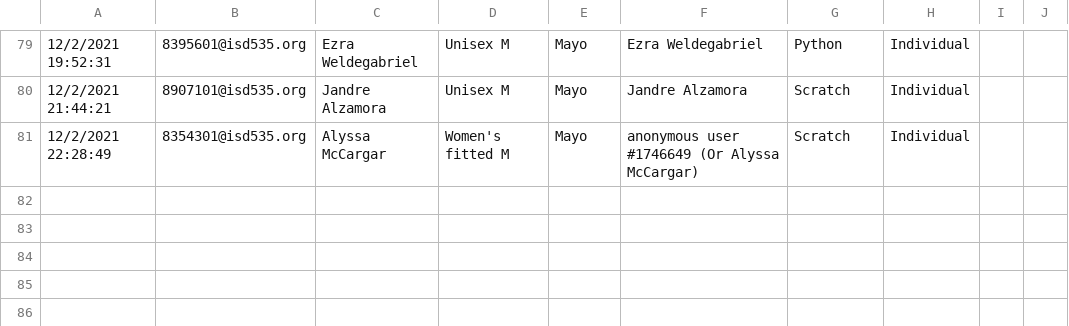
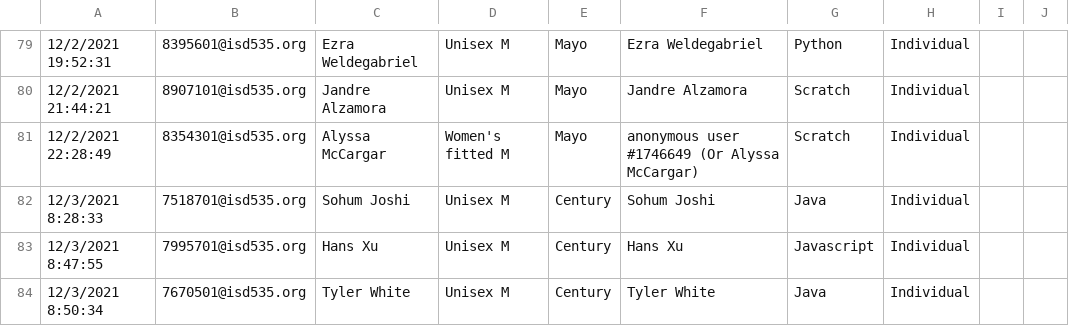
Before and after one commit to jobartucz/AOCbot, a CSV file: users.csv, drawn as a sheet; only a part is shown, gaps mark what is left out; the diff names each change by its address in the sheet, - before the commit and + after, or states it on an @@ line.

Commit message:
add

```diff
--- a/users.csv
+++ b/users.csv
+row 82: 12/3/2021 8:28:33 | 7518701@isd535.org | Sohum Joshi | Unisex M | Century | Sohum Joshi | Java | Individual
+row 83: 12/3/2021 8:47:55 | 7995701@isd535.org | Hans Xu | Unisex M | Century | Hans Xu | Javascript | Individual
+row 84: 12/3/2021 8:50:34 | 7670501@isd535.org | Tyler White | Unisex M | Century | Tyler White | Java | Individual
```
